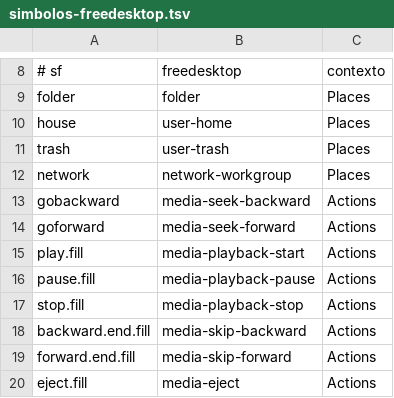
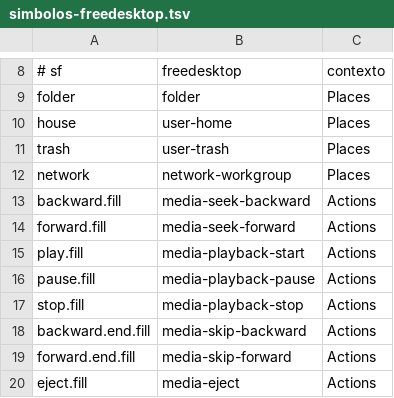
Before and after one commit to josemalena/mint-macos, a TSV file: extraer-mac/simbolos-freedesktop.tsv, drawn as a sheet; only a part is shown, gaps mark what is left out.

```diff
--- a/extraer-mac/simbolos-freedesktop.tsv
+++ b/extraer-mac/simbolos-freedesktop.tsv
@@ -12,4 +12,4 @@ trash	user-trash	Places
 network	network-workgroup	Places
-gobackward	media-seek-backward	Actions
-goforward	media-seek-forward	Actions
+backward.fill	media-seek-backward	Actions
+forward.fill	media-seek-forward	Actions
 play.fill	media-playback-start	Actions
```
